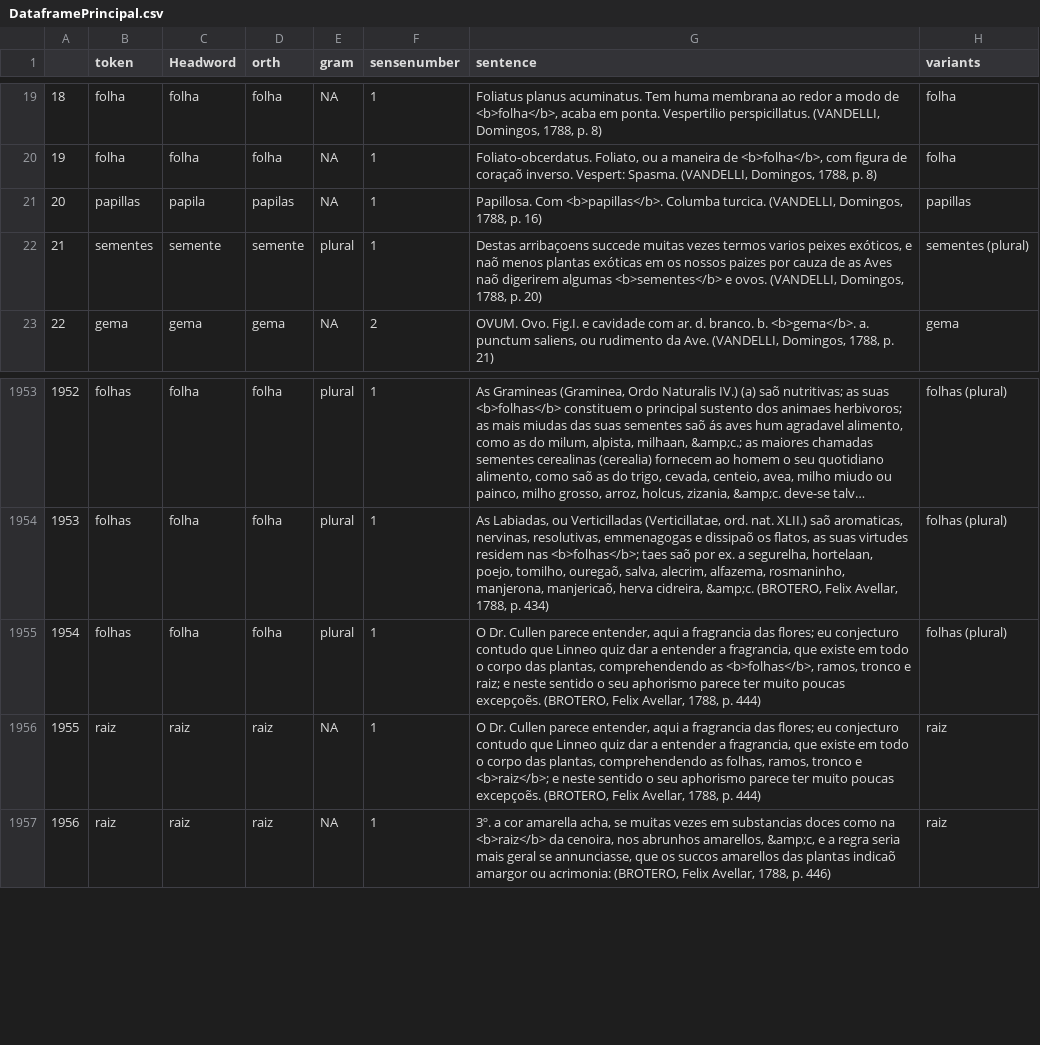
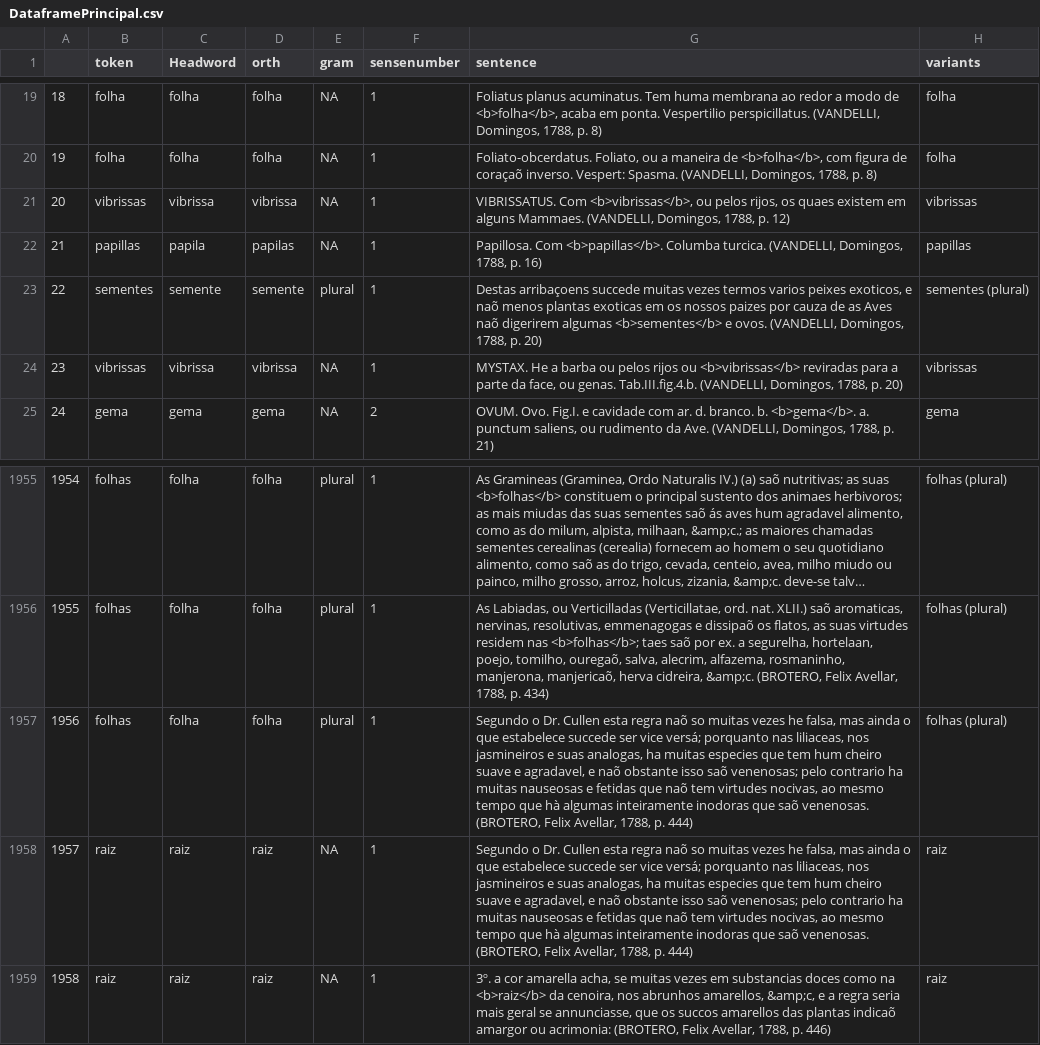
Before and after one commit to brunomaroneze/dicbio, a CSV file: data/DataframePrincipal.csv, drawn as a sheet; only a part is shown, gaps mark what is left out; long unchanged cells end in …; addresses are those after the commit; the diff names each change by its address in the sheet, - before the commit and + after, or states it on an @@ line.

```diff
--- a/data/DataframePrincipal.csv
+++ b/data/DataframePrincipal.csv
+row 21: 20 | vibrissas | vibrissa | vibrissa | NA | 1 | VIBRISSATUS. Com <b>vibrissas</b>, ou pelos rijos, os quaes existem em alguns Mammaes. (VANDELLI, Domingos, 1788, p. 12) | vibrissas
@@ column A renumbered from row 22 down @@
-G23 (sentence): …varios peixes exóticos, e naõ menos plantas exóticas em os…
+G23 (sentence): …varios peixes exoticos, e naõ menos plantas exoticas em os…
+row 24: 23 | vibrissas | vibrissa | vibrissa | NA | 1 | MYSTAX. He a barba ou pelos rijos ou <b>vibrissas</b> reviradas para a parte da face, ou genas. Tab.III.fig.4.b. (VANDELLI, Domingos, 1788, p. 20) | vibrissas
-G1957 (sentence): O Dr. Cullen parece entender, aqui a fragrancia das flores; eu conjecturo contudo que Linneo quiz dar a entender a fragrancia, que existe em todo o corpo das plantas, comprehendendo as <b>folhas</b>, ramos, tronco e raiz; e neste sentido o seu aphorismo parece ter muito poucas excepçoẽs. (BROTERO, Felix…
+G1957 (sentence): Segundo o Dr. Cullen esta regra naõ so muitas vezes he falsa, mas ainda o que estabelece succede ser vice versá; porquanto nas liliaceas, nos jasmineiros e suas analogas, ha muitas especies que tem hum cheiro suave e agradavel, e naõ obstante isso saõ venenosas; pelo contrario ha muitas nauseosas e fetidas que naõ tem virtudes nocivas, ao mesmo tempo que hà algumas inteiramente inodoras que saõ venenosas. (BROTERO, Felix…
-G1958 (sentence): O Dr. Cullen parece entender, aqui a fragrancia das flores; eu conjecturo contudo que Linneo quiz dar a entender a fragrancia, que existe em todo o corpo das plantas, comprehendendo as folhas, ramos, tronco e <b>raiz</b>; e neste sentido o seu aphorismo parece ter muito poucas excepçoẽs. (BROTERO, Felix…
+G1958 (sentence): Segundo o Dr. Cullen esta regra naõ so muitas vezes he falsa, mas ainda o que estabelece succede ser vice versá; porquanto nas liliaceas, nos jasmineiros e suas analogas, ha muitas especies que tem hum cheiro suave e agradavel, e naõ obstante isso saõ venenosas; pelo contrario ha muitas nauseosas e fetidas que naõ tem virtudes nocivas, ao mesmo tempo que hà algumas inteiramente inodoras que saõ venenosas. (BROTERO, Felix…
```
Also changed, not shown: data/DadosDoDicionario.csv, data/definitions.csv, 3 other files.
